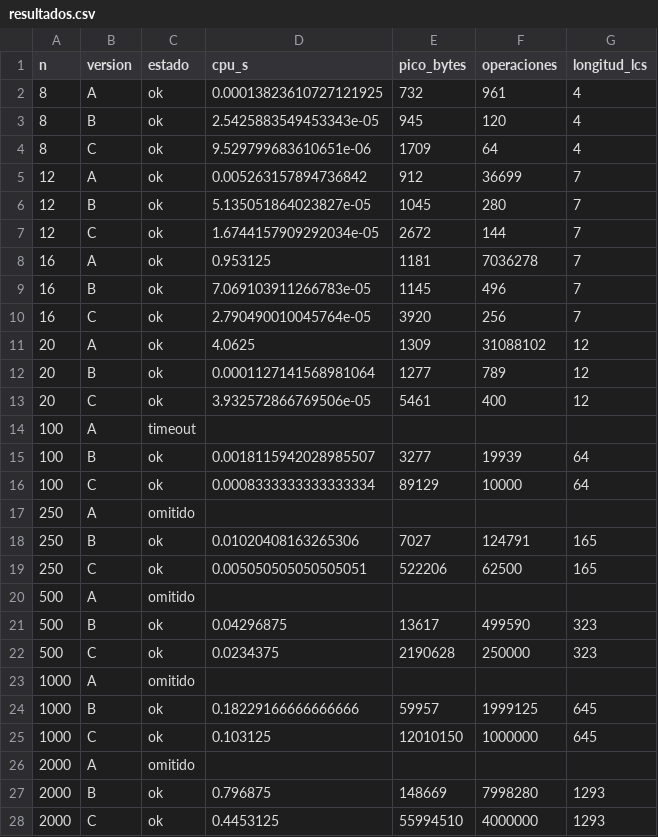
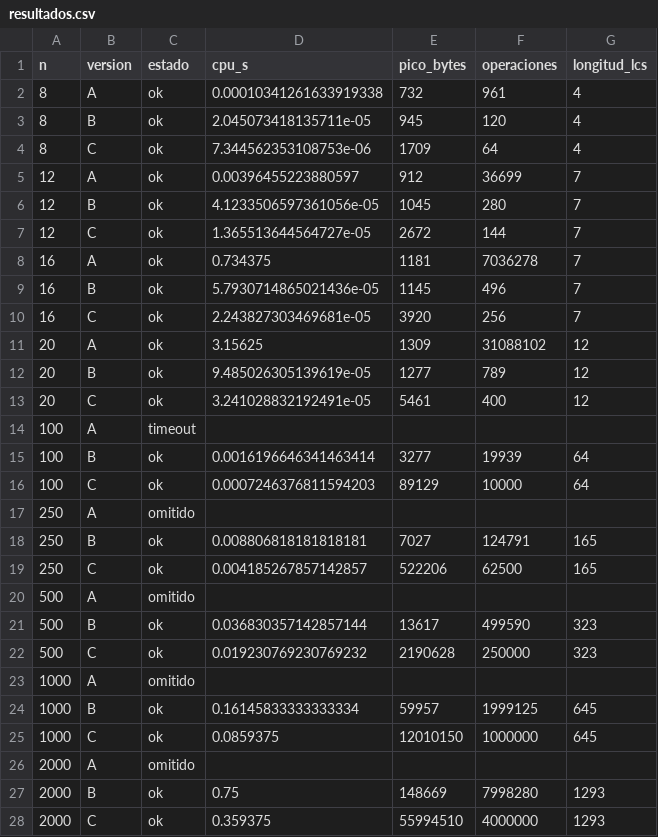
Before and after one commit to FernandoB23/actividad1-lcs-algoritmos, a CSV file: resultados/resultados.csv, drawn as a sheet.

```diff
--- a/resultados/resultados.csv
+++ b/resultados/resultados.csv
@@ -1,28 +1,28 @@
 n,version,estado,cpu_s,pico_bytes,operaciones,longitud_lcs
-8,A,ok,0.00013823610727121925,732,961,4
-8,B,ok,2.5425883549453343e-05,945,120,4
-8,C,ok,9.529799683610651e-06,1709,64,4
-12,A,ok,0.005263157894736842,912,36699,7
-12,B,ok,5.135051864023827e-05,1045,280,7
-12,C,ok,1.6744157909292034e-05,2672,144,7
-16,A,ok,0.953125,1181,7036278,7
-16,B,ok,7.069103911266783e-05,1145,496,7
-16,C,ok,2.790490010045764e-05,3920,256,7
-20,A,ok,4.0625,1309,31088102,12
-20,B,ok,0.0001127141568981064,1277,789,12
-20,C,ok,3.932572866769506e-05,5461,400,12
+8,A,ok,0.00010341261633919338,732,961,4
+8,B,ok,2.045073418135711e-05,945,120,4
+8,C,ok,7.344562353108753e-06,1709,64,4
+12,A,ok,0.00396455223880597,912,36699,7
+12,B,ok,4.1233506597361056e-05,1045,280,7
+12,C,ok,1.365513644564727e-05,2672,144,7
+16,A,ok,0.734375,1181,7036278,7
+16,B,ok,5.7930714865021436e-05,1145,496,7
+16,C,ok,2.243827303469681e-05,3920,256,7
+20,A,ok,3.15625,1309,31088102,12
+20,B,ok,9.485026305139619e-05,1277,789,12
+20,C,ok,3.241028832192491e-05,5461,400,12
 100,A,timeout,,,,
-100,B,ok,0.0018115942028985507,3277,19939,64
-100,C,ok,0.0008333333333333334,89129,10000,64
+100,B,ok,0.0016196646341463414,3277,19939,64
+100,C,ok,0.0007246376811594203,89129,10000,64
 250,A,omitido,,,,
-250,B,ok,0.01020408163265306,7027,124791,165
-250,C,ok,0.005050505050505051,522206,62500,165
+250,B,ok,0.008806818181818181,7027,124791,165
+250,C,ok,0.004185267857142857,522206,62500,165
 500,A,omitido,,,,
-500,B,ok,0.04296875,13617,499590,323
-500,C,ok,0.0234375,2190628,250000,323
+500,B,ok,0.036830357142857144,13617,499590,323
+500,C,ok,0.019230769230769232,2190628,250000,323
 1000,A,omitido,,,,
-1000,B,ok,0.18229166666666666,59957,1999125,645
-1000,C,ok,0.103125,12010150,1000000,645
+1000,B,ok,0.16145833333333334,59957,1999125,645
+1000,C,ok,0.0859375,12010150,1000000,645
 2000,A,omitido,,,,
-2000,B,ok,0.796875,148669,7998280,1293
-2000,C,ok,0.4453125,55994510,4000000,1293
+2000,B,ok,0.75,148669,7998280,1293
+2000,C,ok,0.359375,55994510,4000000,1293
```
Also changed, not shown: 12 other files.
